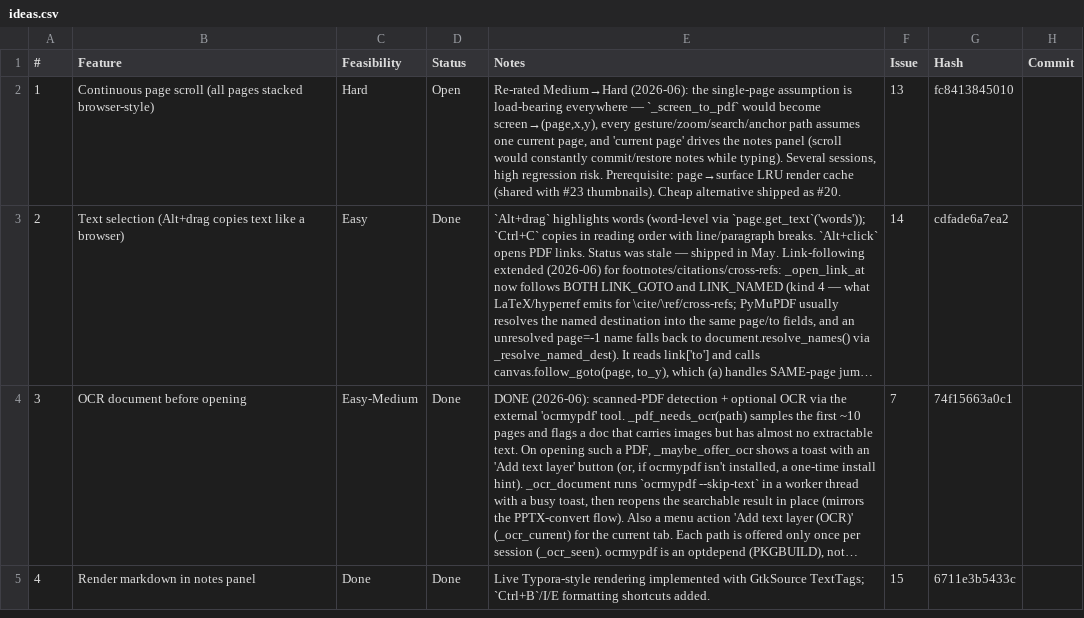
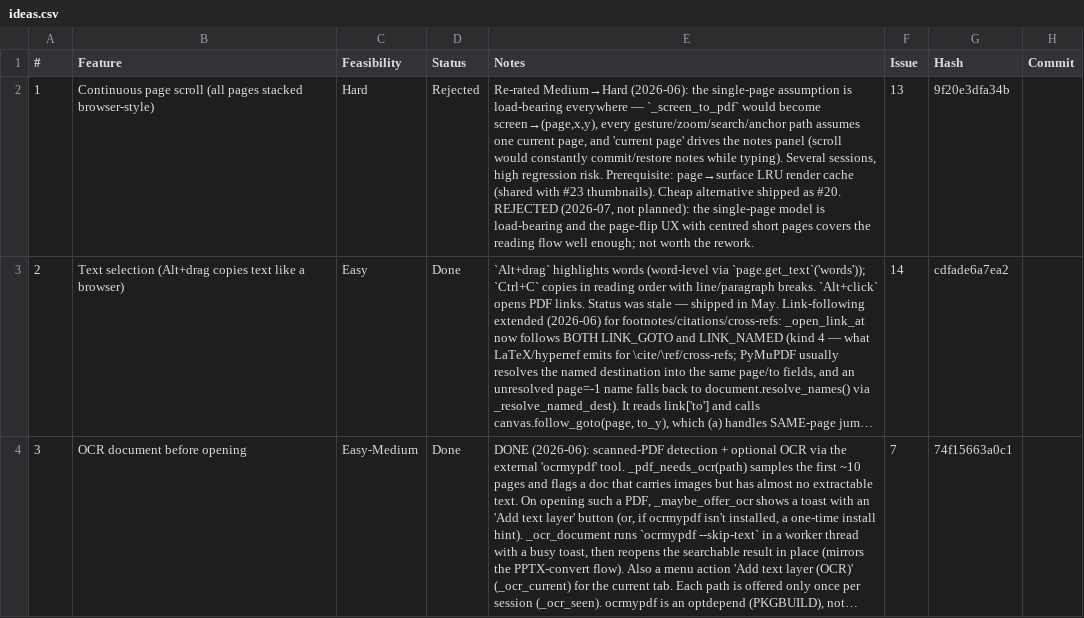
Before and after one commit to brokkoli71/sidemark, a CSV file: ideas.csv, drawn as a sheet; only a part is shown; the shorter side is filled out with more unchanged rows; long unchanged cells end in …; the diff covers the shown part only; the diff names each change by its address in the sheet, - before the commit and + after, or states it on an @@ line.

```diff
--- a/ideas.csv
+++ b/ideas.csv
-D2 (Status): Open
+D2 (Status): Rejected
-E2 (Notes): …as #20.
+E2 (Notes): …as #20. REJECTED (2026-07, not planned): the single-page model is load-bearing and the page-flip UX with centred short pages covers the reading flow well enough; not worth the rework.
-G2 (Hash): fc8413845010
+G2 (Hash): 9f20e3dfa34b
```
Also changed, not shown: 1 added row and 3 edited cells elsewhere in this file, 1 other file.
